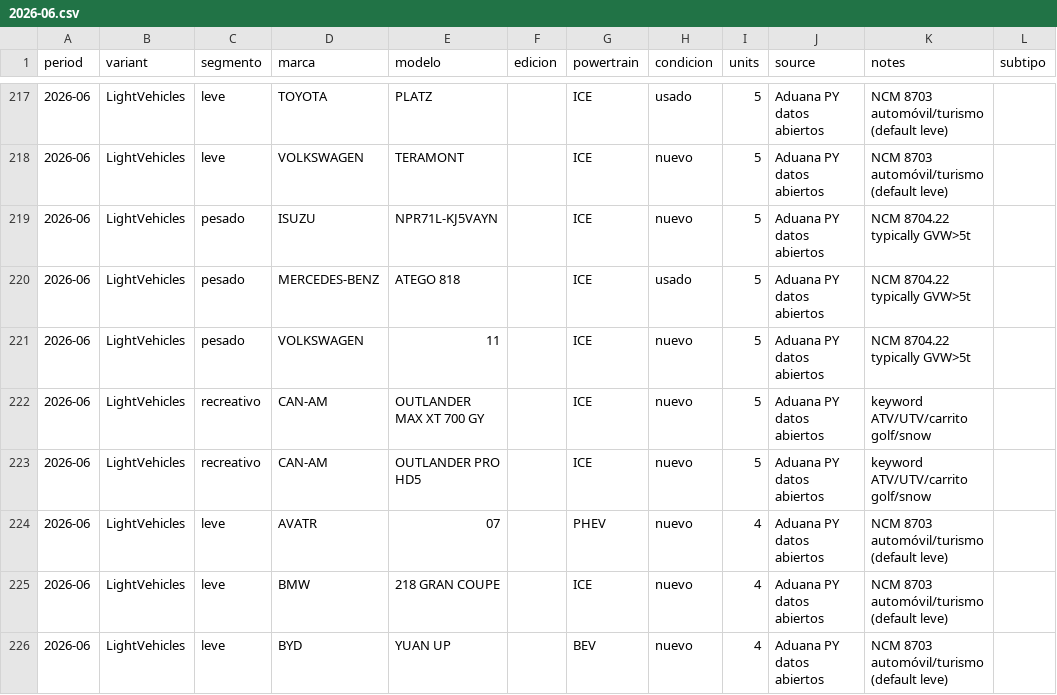
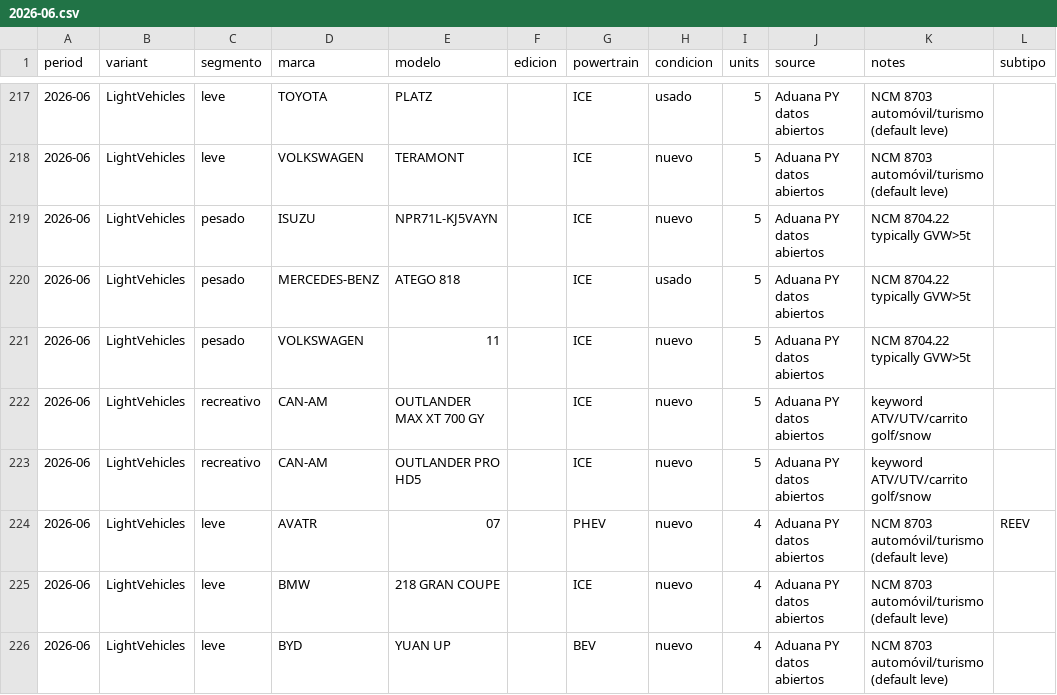
Before and after one commit to ParaguaianMax/paraguay-ev-market, a CSV file: data/models/2026-06.csv, drawn as a sheet; only a part is shown, gaps mark what is left out.

Commit message:
data: subtipo REEV on AVATR 07 (text '07 REEV'): 2026-06 4u, 07 2u, 08 2u, 09 3u; April 208151 not tagged (text only 'MODELO 07'); PHEV unchanged; Max 2026-11-02 (t131u); audit

```diff
--- a/data/models/2026-06.csv
+++ b/data/models/2026-06.csv
@@ -223,3 +223,3 @@ period,variant,segmento,marca,modelo,edicion,powertrain,condicion,units,source,n
 2026-06,LightVehicles,recreativo,CAN-AM,OUTLANDER PRO HD5,,ICE,nuevo,5,Aduana PY datos abiertos,keyword ATV/UTV/carrito golf/snow,
-2026-06,LightVehicles,leve,AVATR,07,,PHEV,nuevo,4,Aduana PY datos abiertos,NCM 8703 automóvil/turismo (default leve),
+2026-06,LightVehicles,leve,AVATR,07,,PHEV,nuevo,4,Aduana PY datos abiertos,NCM 8703 automóvil/turismo (default leve),REEV
 2026-06,LightVehicles,leve,BMW,218 GRAN COUPE,,ICE,nuevo,4,Aduana PY datos abiertos,NCM 8703 automóvil/turismo (default leve),
```
Also changed, not shown: data/audit/deepal_s07_2026-11-02.csv, data/models/2026-07.csv, 2 other files.
